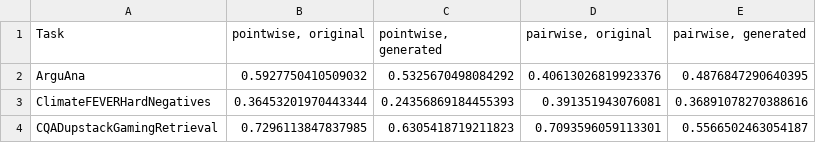
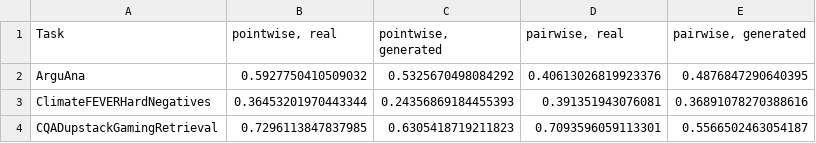
Before and after one commit to embeddings-benchmark/gym-paper, a CSV file: tables/main_table_per_task.csv, drawn as a sheet; only a part is shown.

```diff
--- a/tables/main_table_per_task.csv
+++ b/tables/main_table_per_task.csv
@@ -1,2 +1,2 @@
-Task,"pointwise, original","pointwise, generated","pairwise, original","pairwise, generated"
+Task,"pointwise, real","pointwise, generated","pairwise, real","pairwise, generated"
 ArguAna,0.5927750410509032,0.5325670498084292,0.40613026819923376,0.4876847290640395
```
Also changed, not shown: tables/main_table.csv, 7 other files.
